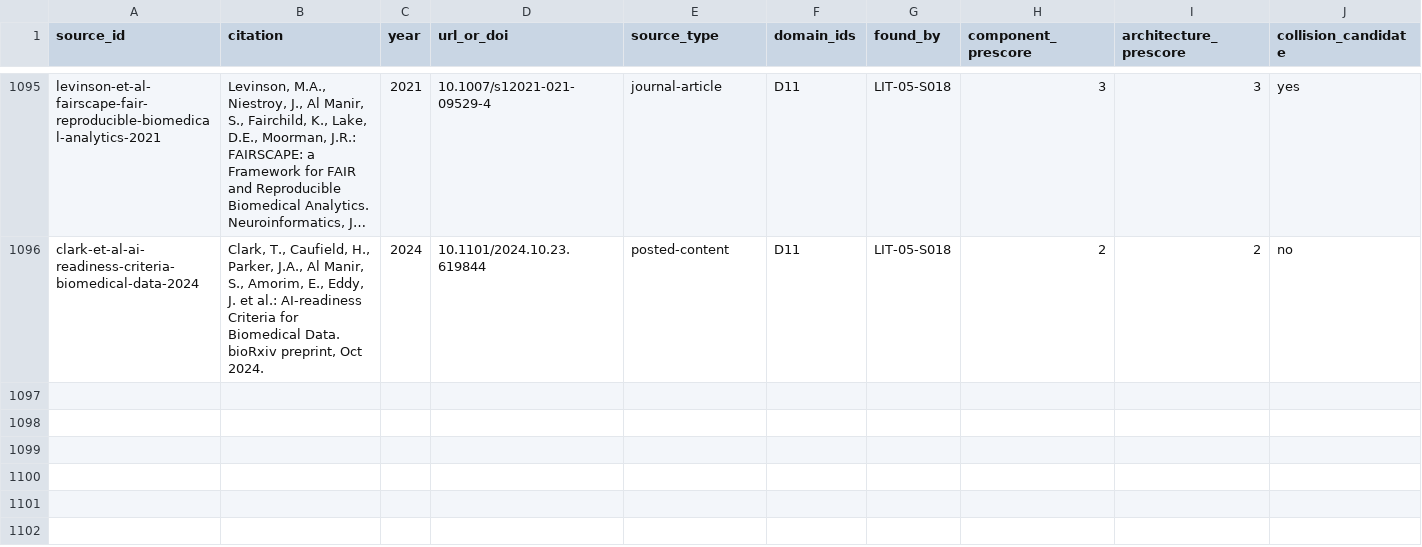
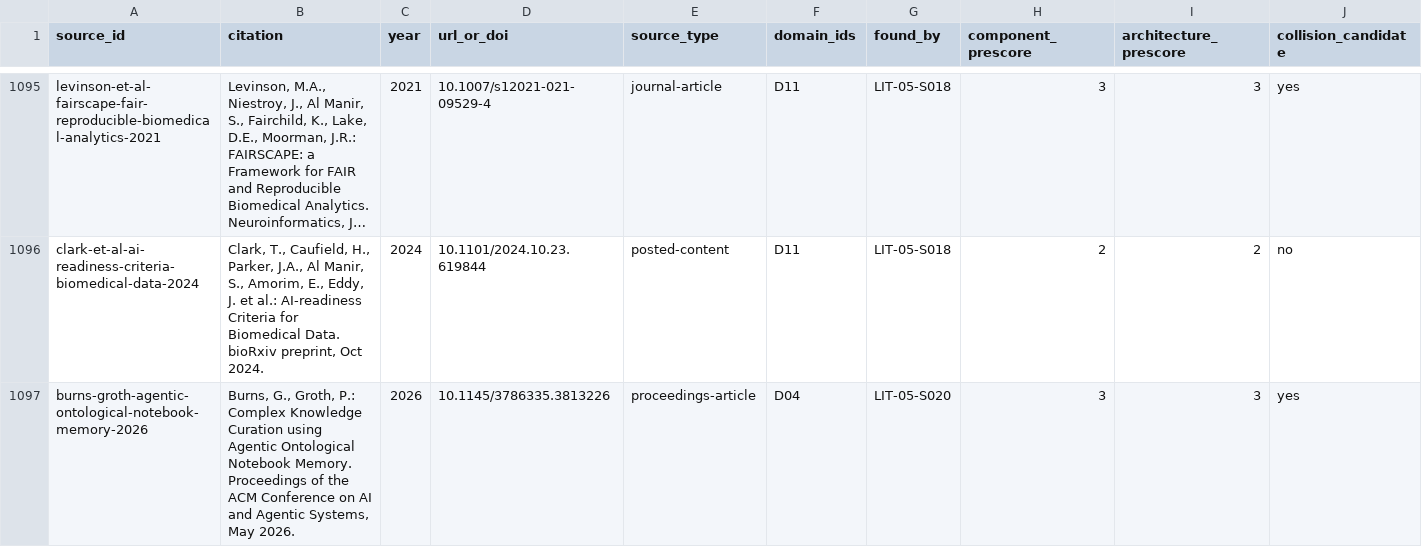
Before and after one commit to therealestmatthew/d-system, a CSV file: research/literature-review/03_source_inventory.csv, drawn as a sheet; only a part is shown, gaps mark what is left out; long unchanged cells end in …; rows hold the shown columns only; the diff covers the shown part only; the diff names each change by its address in the sheet, - before the commit and + after, or states it on an @@ line.

Commit message:
LIT-05 S1: forward-chain zep-graphiti (D04) -- 3 new leads (agentic ontological notebook memory, KG-as-agentic-memory for cloud DB, RAG-to-LTM survey)

```diff
--- a/research/literature-review/03_source_inventory.csv
+++ b/research/literature-review/03_source_inventory.csv
+row 1097: burns-groth-agentic-ontological-notebook-memory-2026 | Burns, G., Groth, P.: Complex Knowledge Curation using Agentic Ontological Notebook Memory. Proceedings of the ACM Conference on AI and Agentic Systems, May 2026. | 2026 | 10.1145/3786335.3813226 | proceedings-article | D04 | LIT-05-S020 | 3 | 3 | yes
```
Also changed, not shown: 2 added rows elsewhere in this file, 1 other file.
